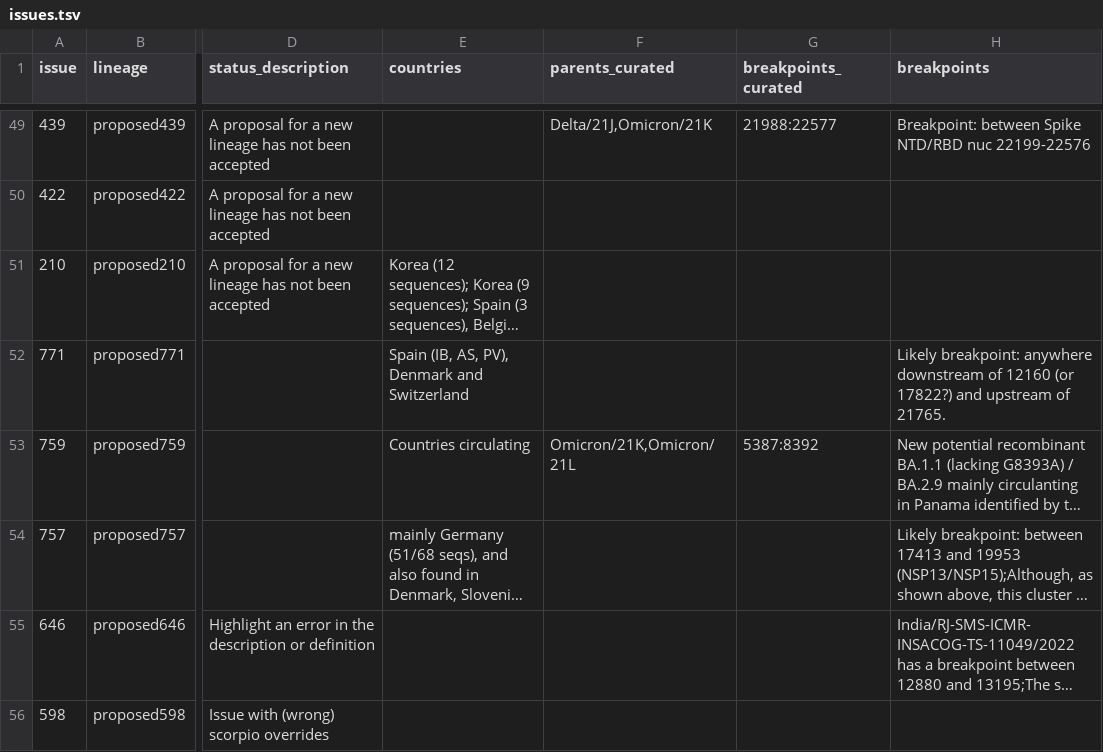
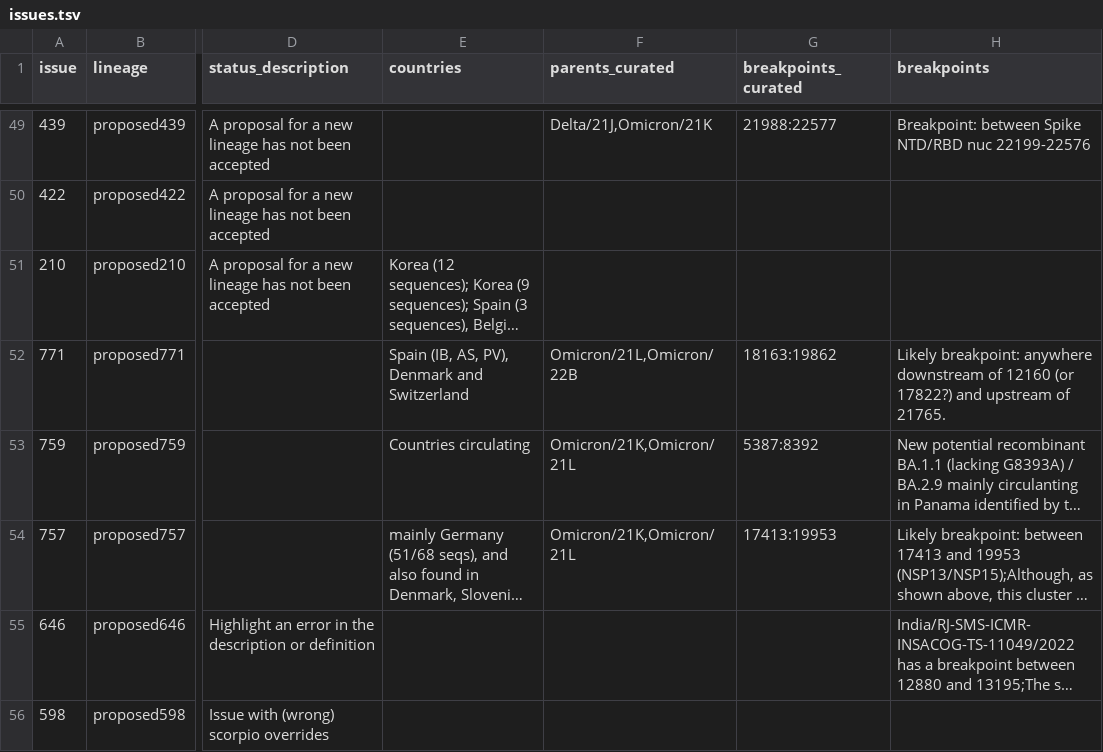
Before and after one commit to ktmeaton/ncov-recombinant, a TSV file: resources/issues.tsv, drawn as a sheet; only a part is shown, gaps mark what is left out; long unchanged cells end in …; the diff names each change by its address in the sheet, - before the commit and + after, or states it on an @@ line.

Commit message:
resources: updates issues with curate breakpoints

```diff
--- a/resources/issues.tsv
+++ b/resources/issues.tsv
-F52 (parents_curated): (empty)
+F52 (parents_curated): Omicron/21L,Omicron/22B
-G52 (breakpoints_curated): (empty)
+G52 (breakpoints_curated): 18163:19862
-F54 (parents_curated): (empty)
+F54 (parents_curated): Omicron/21K,Omicron/21L
-G54 (breakpoints_curated): (empty)
+G54 (breakpoints_curated): 17413:19953
```
Also changed, not shown: 1 other file.
